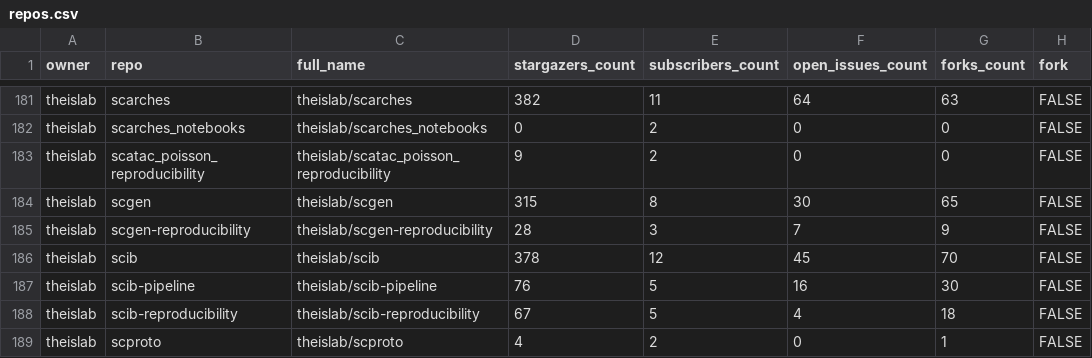
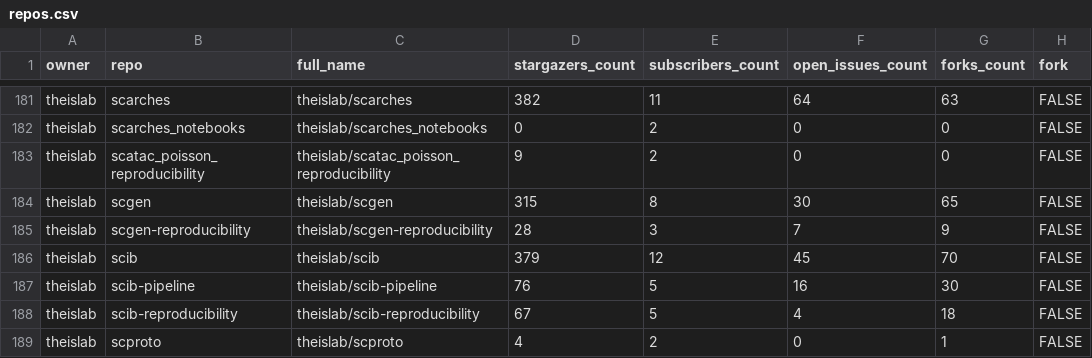
Before and after one commit to theislab/gh-dashboard, a CSV file: repos.csv, drawn as a sheet; only a part is shown, gaps mark what is left out; the diff covers the shown part only; the diff names each change by its address in the sheet, - before the commit and + after, or states it on an @@ line.

```diff
--- a/repos.csv
+++ b/repos.csv
-D186 (stargazers_count): 378
+D186 (stargazers_count): 379
```
Also changed, not shown: 53 edited cells elsewhere in this file, 2 other files.
